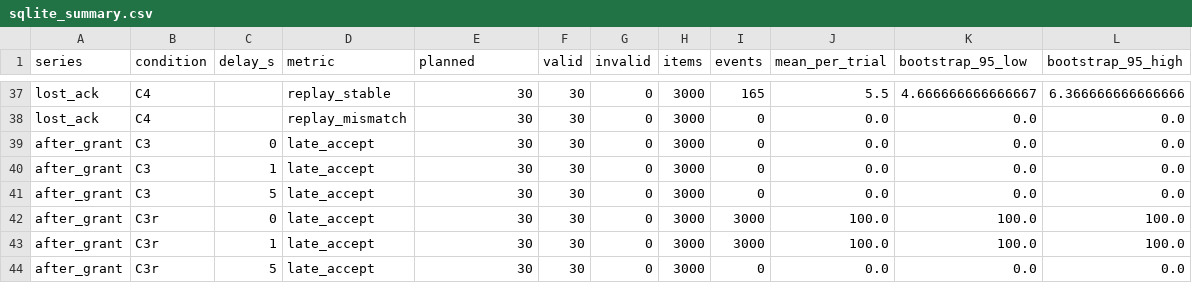
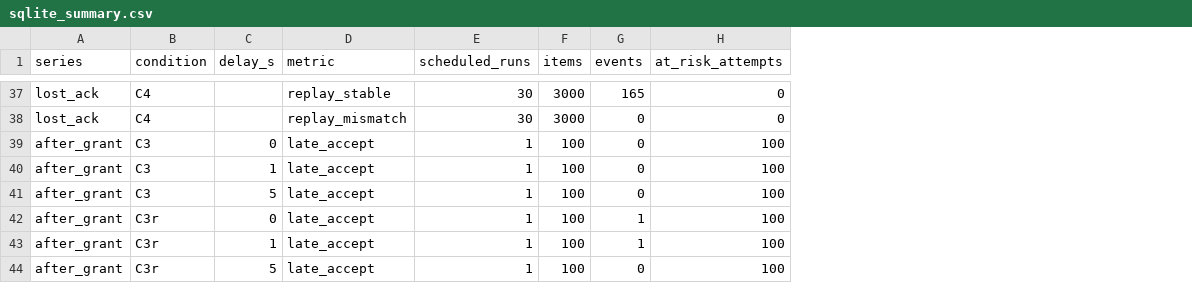
Before and after one commit to nallabothukoteswar-wq/highlander-harness, a CSV file: paper/supplementary/sqlite_summary.csv, drawn as a sheet; only a part is shown, gaps mark what is left out; removed rows and columns are numbered as before the commit, all else as after; the diff covers the shown part only; the diff names each change by its address in the sheet, - before the commit and + after, or states it on an @@ line.

Commit message:
Correct Highlander v7 exploratory schedules and regenerate paper

```diff
--- a/paper/supplementary/sqlite_summary.csv
+++ b/paper/supplementary/sqlite_summary.csv
-column F (valid), rows 37-44: all 30
-column G (invalid), rows 37-44: all 0
-column J (mean_per_trial), rows 37-44: 5.5 | 0.0 | 0.0 | 0.0 | 0.0 | 100.0 | 100.0 | 0.0
-column K (bootstrap_95_low), rows 37-44: 4.666666666666667 | 0.0 | 0.0 | 0.0 | 0.0 | 100.0 | 100.0 | 0.0
-column L (bootstrap_95_high), rows 37-44: 6.366666666666666 | 0.0 | 0.0 | 0.0 | 0.0 | 100.0 | 100.0 | 0.0
+column H (at_risk_attempts), rows 37-44: 0 | 0 | 100 | 100 | 100 | 100 | 100 | 100
-E1: planned
+E1: scheduled_runs
-E39:E44 (scheduled_runs): 30
+E39:E44 (scheduled_runs): 1
-F39:F44 (items): 3000
+F39:F44 (items): 100
-G42:G43 (events): 3000
+G42:G43 (events): 1
```
Also changed, not shown: 23 edited cells elsewhere in this file, 16 other files.
